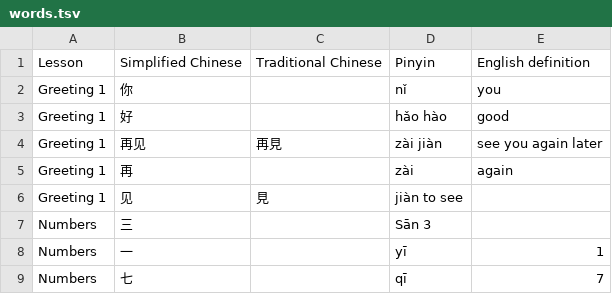
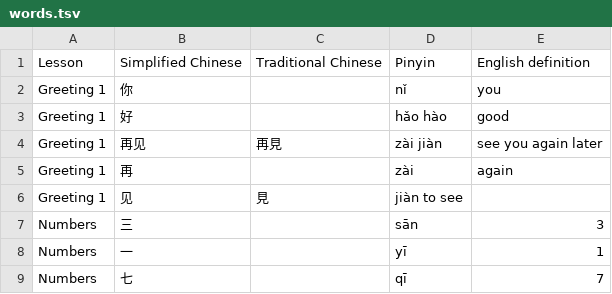
Before and after one commit to anki-decks/anki-deck-for-duolingo-chinese, a TSV file: words.tsv, drawn as a sheet; only a part is shown.

Commit message:
Fixed tab

```diff
--- a/words.tsv
+++ b/words.tsv
@@ -6,3 +6,3 @@ Greeting 1	再		zài	again
 Greeting 1	见	見	jiàn   to see
-Numbers	三		Sān   3
+Numbers	三		sān	3
 Numbers	一		yī	1
```
